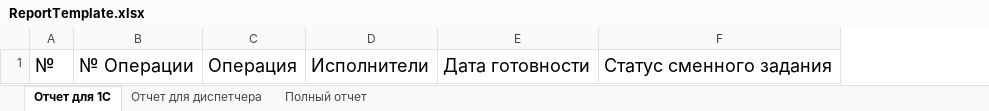
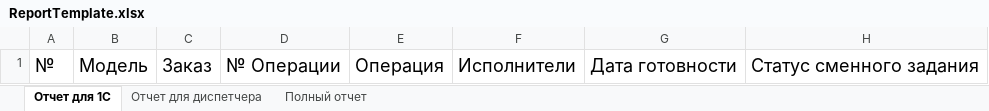
Before and after one commit to MaximEkimenko/OmzitTerminal, an Excel workbook: omzit_terminal/ReportTemplate.xlsx, sheet Отчет для 1С, drawn as a sheet; values as stored, in another font and other column widths than the file's, no borders; the diff names each change by its address in the sheet, - before the commit and + after, or states it on an @@ line.

```diff
--- a/omzit_terminal/ReportTemplate.xlsx (sheet Отчет для 1С)
+++ b/omzit_terminal/ReportTemplate.xlsx (sheet Отчет для 1С)
+column B, row 1: Модель
+column C, row 1: Заказ
```
Also changed, not shown: sheet Отчет для диспетчера, 11 other files.
